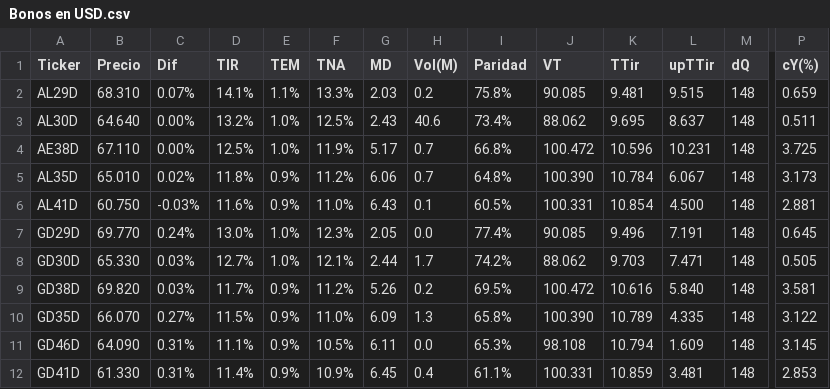
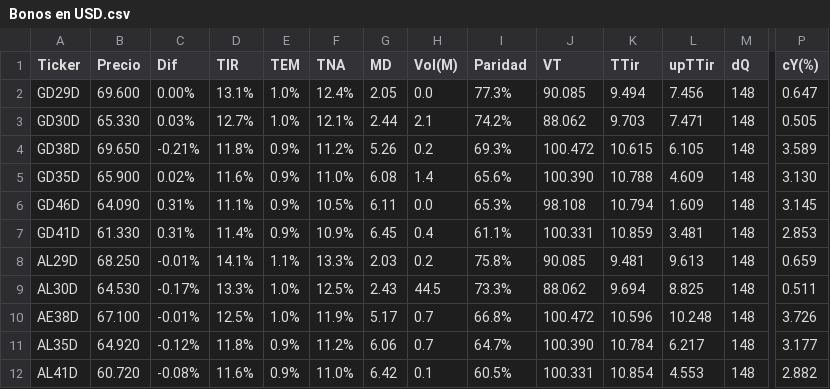
Before and after one commit to FedericoBohl/ArgData, a CSV file: Datos/Bolsa/Bonos/Bonos en USD.csv, drawn as a sheet; only a part is shown, gaps mark what is left out; removed rows and columns are numbered as before the commit, all else as after; rows hold the shown columns only; the diff names each change by its address in the sheet, - before the commit and + after, or states it on an @@ line.

```diff
--- a/Datos/Bolsa/Bonos/Bonos en USD.csv
+++ b/Datos/Bolsa/Bonos/Bonos en USD.csv
-row 2: AL29D | 68.310 | 0.07% | 14.1% | 1.1% | 13.3% | 2.03 | 0.2 | 75.8% | 90.085 | 9.481 | 9.515 | 148 | 0.659
-row 3: AL30D | 64.640 | 0.00% | 13.2% | 1.0% | 12.5% | 2.43 | 40.6 | 73.4% | 88.062 | 9.695 | 8.637 | 148 | 0.511
-row 4: AE38D | 67.110 | 0.00% | 12.5% | 1.0% | 11.9% | 5.17 | 0.7 | 66.8% | 100.472 | 10.596 | 10.231 | 148 | 3.725
-row 5: AL35D | 65.010 | 0.02% | 11.8% | 0.9% | 11.2% | 6.06 | 0.7 | 64.8% | 100.390 | 10.784 | 6.067 | 148 | 3.173
-row 6: AL41D | 60.750 | -0.03% | 11.6% | 0.9% | 11.0% | 6.43 | 0.1 | 60.5% | 100.331 | 10.854 | 4.500 | 148 | 2.881
-B2 (Precio): 69.770
+B2 (Precio): 69.600
-C2 (Dif): 0.24%
+C2 (Dif): 0.00%
-D2 (TIR): 13.0%
+D2 (TIR): 13.1%
-F2 (TNA): 12.3%
+F2 (TNA): 12.4%
-I2 (Paridad): 77.4%
+I2 (Paridad): 77.3%
-K2 (TTir): 9.496
+K2 (TTir): 9.494
-L2 (upTTir): 7.191
+L2 (upTTir): 7.456
-P2 (cY(%)): 0.645
+P2 (cY(%)): 0.647
-H3 (Vol(M)): 1.7
+H3 (Vol(M)): 2.1
-B4 (Precio): 69.820
+B4 (Precio): 69.650
-C4 (Dif): 0.03%
+C4 (Dif): -0.21%
-D4 (TIR): 11.7%
+D4 (TIR): 11.8%
-I4 (Paridad): 69.5%
+I4 (Paridad): 69.3%
-K4 (TTir): 10.616
+K4 (TTir): 10.615
-L4 (upTTir): 5.840
+L4 (upTTir): 6.105
-P4 (cY(%)): 3.581
+P4 (cY(%)): 3.589
-B5 (Precio): 66.070
+B5 (Precio): 65.900
-C5 (Dif): 0.27%
+C5 (Dif): 0.02%
-D5 (TIR): 11.5%
+D5 (TIR): 11.6%
-G5 (MD): 6.09
+G5 (MD): 6.08
-H5 (Vol(M)): 1.3
+H5 (Vol(M)): 1.4
-I5 (Paridad): 65.8%
+I5 (Paridad): 65.6%
-K5 (TTir): 10.789
+K5 (TTir): 10.788
-L5 (upTTir): 4.335
+L5 (upTTir): 4.609
-P5 (cY(%)): 3.122
+P5 (cY(%)): 3.130
+row 8: AL29D | 68.250 | -0.01% | 14.1% | 1.1% | 13.3% | 2.03 | 0.2 | 75.8% | 90.085 | 9.481 | 9.613 | 148 | 0.659
+row 9: AL30D | 64.530 | -0.17% | 13.3% | 1.0% | 12.5% | 2.43 | 44.5 | 73.3% | 88.062 | 9.694 | 8.825 | 148 | 0.511
+row 10: AE38D | 67.100 | -0.01% | 12.5% | 1.0% | 11.9% | 5.17 | 0.7 | 66.8% | 100.472 | 10.596 | 10.248 | 148 | 3.726
+row 11: AL35D | 64.920 | -0.12% | 11.8% | 0.9% | 11.2% | 6.06 | 0.7 | 64.7% | 100.390 | 10.784 | 6.217 | 148 | 3.177
+row 12: AL41D | 60.720 | -0.08% | 11.6% | 0.9% | 11.0% | 6.42 | 0.1 | 60.5% | 100.331 | 10.854 | 4.553 | 148 | 2.882
```
Also changed, not shown: Datos/Bolsa/Bonos/Bopreal.csv, Datos/Bolsa/Bonos/CER.csv, 8 other files.
